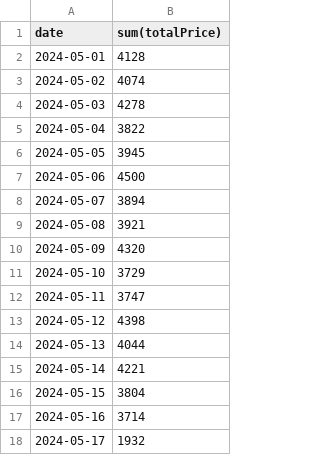
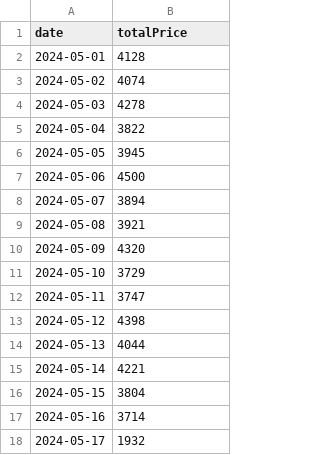
Before and after one commit to bamaga12/university-databricks-trainning, a CSV file: data/result/Test2005/Bai1/part-00000-tid-8360465534726793715-b691c617-1d6b-4d1e-9426-229dc9f31d25-15-1-c000.csv, drawn as a sheet.

Commit message:
fix schema error

```diff
--- a/data/result/Test2005/Bai1/part-00000-tid-8360465534726793715-b691c617-1d6b-4d1e-9426-229dc9f31d25-15-1-c000.csv
+++ b/data/result/Test2005/Bai1/part-00000-tid-8360465534726793715-b691c617-1d6b-4d1e-9426-229dc9f31d25-15-1-c000.csv
@@ -1,2 +1,2 @@
-date,sum(totalPrice)
+date,totalPrice
 2024-05-01,4128
```
